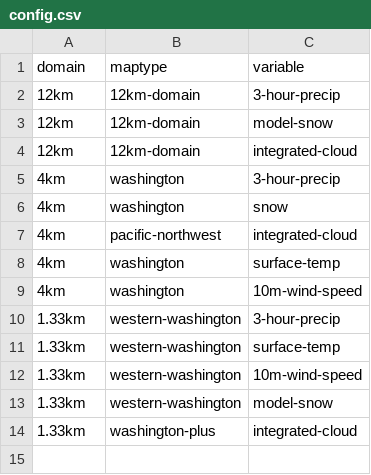
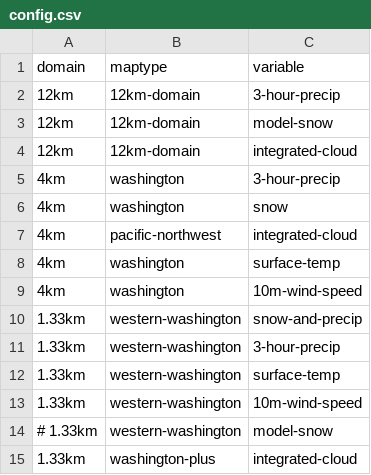
Before and after one commit to psathyrella/weatherscraper, a CSV file: wrfparser/config.csv, drawn as a sheet.

Commit message:
switch to snow-and-precip for 4/3km

```diff
--- a/wrfparser/config.csv
+++ b/wrfparser/config.csv
@@ -9,2 +9,3 @@ domain,maptype,variable
 4km,washington,10m-wind-speed
+1.33km,western-washington,snow-and-precip
 1.33km,western-washington,3-hour-precip
@@ -12,3 +13,3 @@ domain,maptype,variable
 1.33km,western-washington,10m-wind-speed
-1.33km,western-washington,model-snow
+# 1.33km,western-washington,model-snow
 1.33km,washington-plus,integrated-cloud
```
Also changed, not shown: 1 other file.
